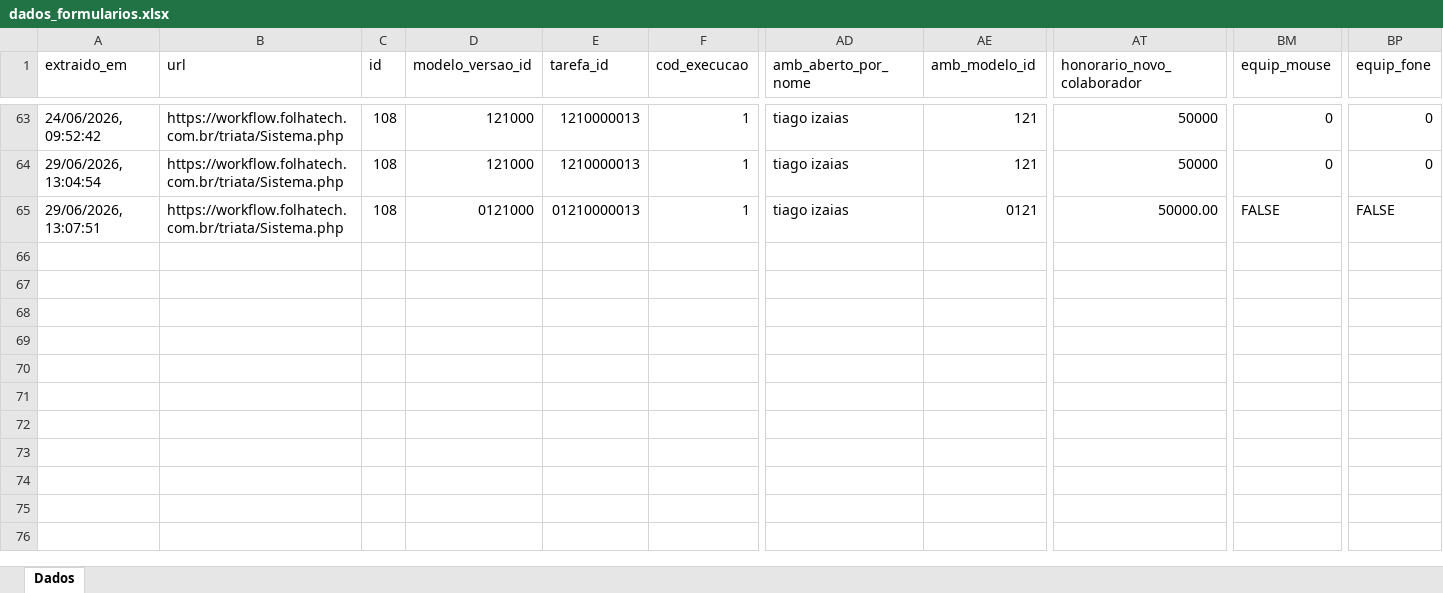
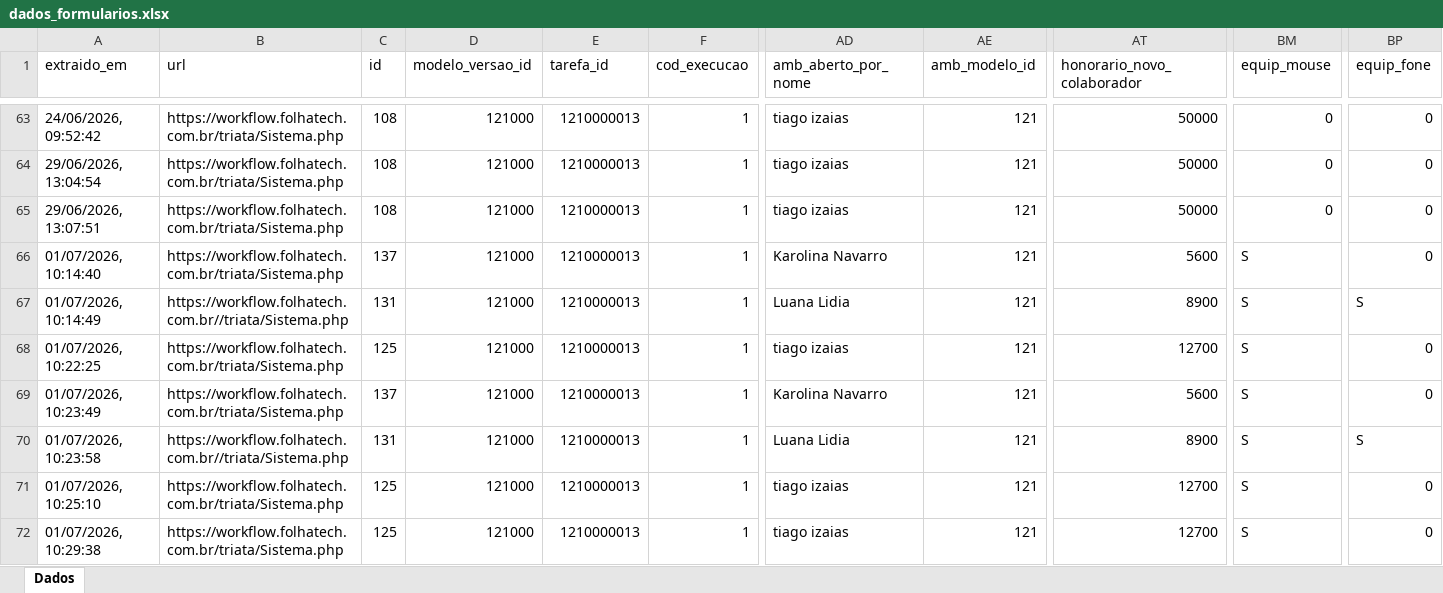
Before and after one commit to FolhaTech/set-fx-canditados, an Excel workbook: dados_formularios.xlsx, sheet Dados, drawn as a sheet; only a part is shown, gaps mark what is left out; values as stored, in another font and other column widths than the file's, no cell formats; rows hold the shown columns only; the diff covers the shown part only; the diff names each change by its address in the sheet, - before the commit and + after, or states it on an @@ line.

```diff
--- a/dados_formularios.xlsx (sheet Dados)
+++ b/dados_formularios.xlsx (sheet Dados)
-D65 (modelo_versao_id): 0121000
+D65 (modelo_versao_id): 121000
-E65 (tarefa_id): 01210000013
+E65 (tarefa_id): 1210000013
-AE65 (amb_modelo_id): 0121
+AE65 (amb_modelo_id): 121
-AT65 (honorario_novo_colaborador): 50000.00
+AT65 (honorario_novo_colaborador): 50000
-BM65 (equip_mouse): FALSE
+BM65 (equip_mouse): 0
-BP65 (equip_fone): FALSE
+BP65 (equip_fone): 0
+row 66: 01/07/2026, 10:14:40 | https://workflow.folhatech.com.br/triata/Sistema.php | 137 | 121000 | 1210000013 | 1 | Karolina Navarro | 121 | 5600 | S | 0
+row 67: 01/07/2026, 10:14:49 | https://workflow.folhatech.com.br//triata/Sistema.php | 131 | 121000 | 1210000013 | 1 | Luana Lidia | 121 | 8900 | S | S
+row 68: 01/07/2026, 10:22:25 | https://workflow.folhatech.com.br/triata/Sistema.php | 125 | 121000 | 1210000013 | 1 | tiago izaias | 121 | 12700 | S | 0
+row 69: 01/07/2026, 10:23:49 | https://workflow.folhatech.com.br/triata/Sistema.php | 137 | 121000 | 1210000013 | 1 | Karolina Navarro | 121 | 5600 | S | 0
+row 70: 01/07/2026, 10:23:58 | https://workflow.folhatech.com.br//triata/Sistema.php | 131 | 121000 | 1210000013 | 1 | Luana Lidia | 121 | 8900 | S | S
+row 71: 01/07/2026, 10:25:10 | https://workflow.folhatech.com.br/triata/Sistema.php | 125 | 121000 | 1210000013 | 1 | tiago izaias | 121 | 12700 | S | 0
+row 72: 01/07/2026, 10:29:38 | https://workflow.folhatech.com.br/triata/Sistema.php | 125 | 121000 | 1210000013 | 1 | tiago izaias | 121 | 12700 | S | 0
```
Also changed, not shown: 8 added rows elsewhere in this sheet, cell formats, 20 other files.
